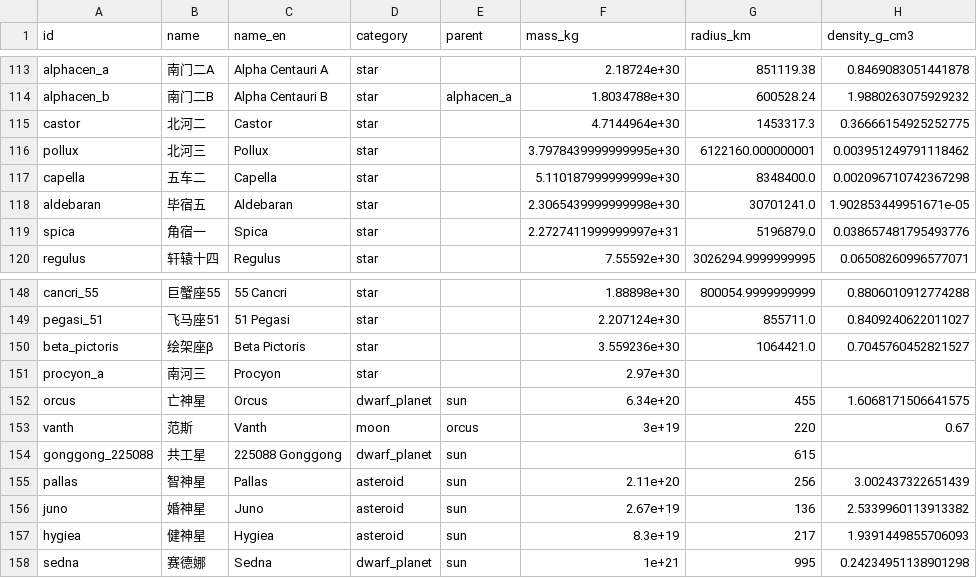
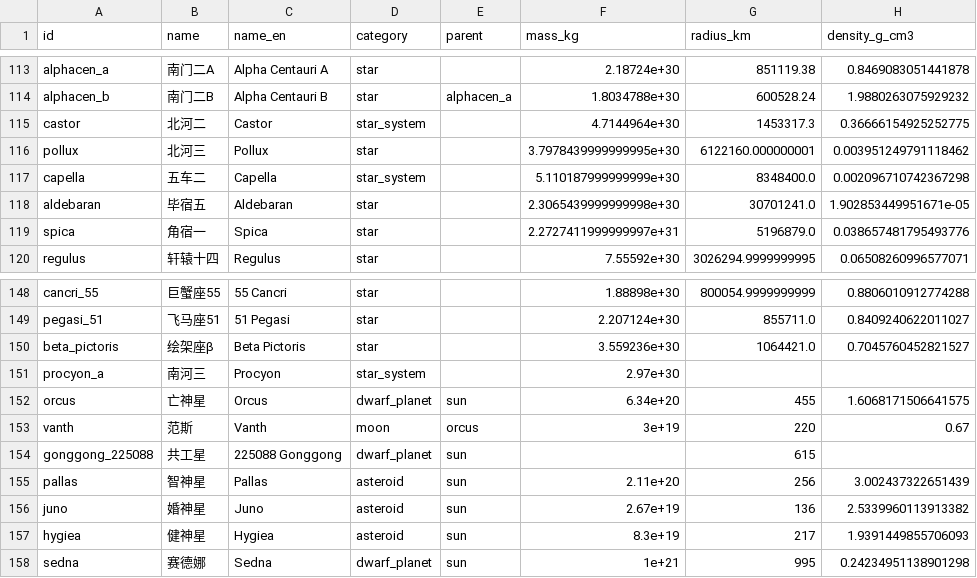
Before and after one commit to yufengwolf/astro-blog, a CSV file: docs/data/astro_flat.csv, drawn as a sheet; only a part is shown, gaps mark what is left out; the diff names each change by its address in the sheet, - before the commit and + after, or states it on an @@ line.

Commit message:
feat(data): 新增聚星系统分类，五车二/北河二/南河三父卡由恒星改判为聚星系统
多星系统父卡此前被建模为单星(star)，与其组件星卡(五车二Aa等)语义重复。
引入新受控分类 star_system(聚星系统)，将 capella/castor/procyon_a 三张父卡
从 star 改判，消除「系统卡与组件卡并存」的数据建模错误。

- astro.json: 3 张父卡 category star→star_system（恒星 71→68，新增聚星系统 3）
- universe-data.json: category_i18n 增「聚星系统/Multiple Star System」，3 骨架节点改判
- universe_merge.py: CATS 白名单 + TYPE_MAP 增 star_system→聚星系统
- lint_data.py: CATEGORIES/PARENT_RULES 增 star_system，温度上限豁免同恒星
- gen_pages.py: CAT_ZH/CAT_ORDER/CAT_EN 增 star_system，展示分支引入 STAR_LIKE 沿用恒星口径
- i18n.js/compare.js/build_universe_html.py/site.css: 词表、徽章正则、配色同步
- 全链路验证：merge/lint/gen_pages--check/mkdocs --strict/三套回归 全通过

```diff
--- a/docs/data/astro_flat.csv
+++ b/docs/data/astro_flat.csv
-D115 (category): star
+D115 (category): star_system
-D117 (category): star
+D117 (category): star_system
-D151 (category): star
+D151 (category): star_system
```
Also changed, not shown: 21 other files.
